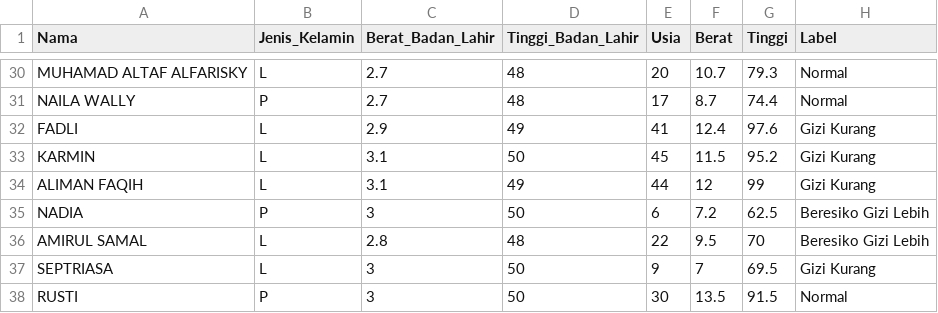
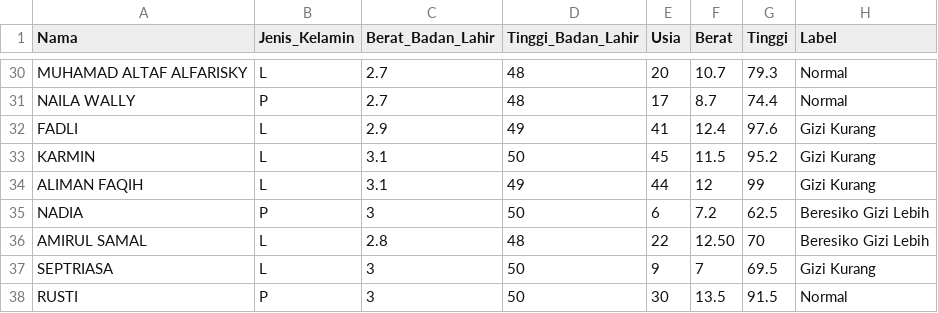
Before and after one commit to triani81/DataGizi, a CSV file: DataGizi.csv, drawn as a sheet; only a part is shown, gaps mark what is left out.

Commit message:
DataGizi.csv

```diff
--- a/DataGizi.csv
+++ b/DataGizi.csv
@@ -35,3 +35,3 @@ ALIMAN FAQIH,L,3.1,49,44,12,99,Gizi Kurang
 NADIA,P,3,50,6,7.2,62.5,Beresiko Gizi Lebih
-AMIRUL SAMAL,L,2.8,48,22,9.5,70,Beresiko Gizi Lebih
+AMIRUL SAMAL,L,2.8,48,22,12.50,70,Beresiko Gizi Lebih
 SEPTRIASA,L,3,50,9,7,69.5,Gizi Kurang
```
